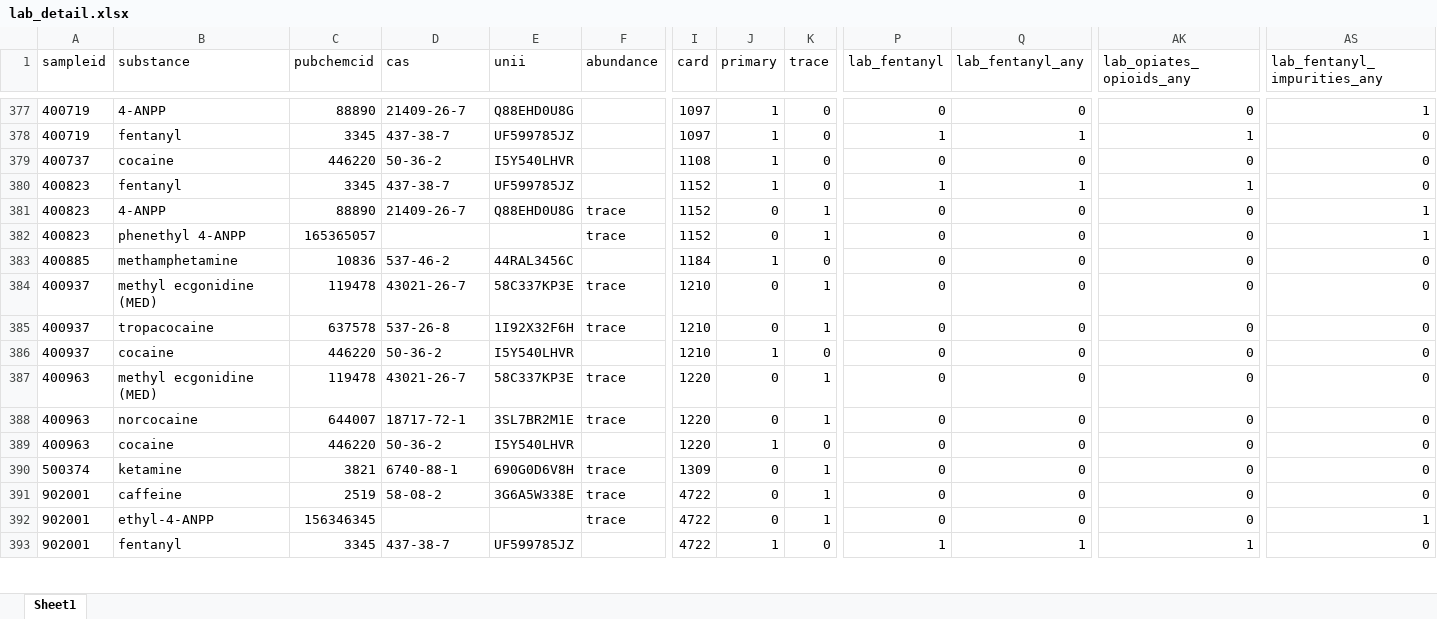
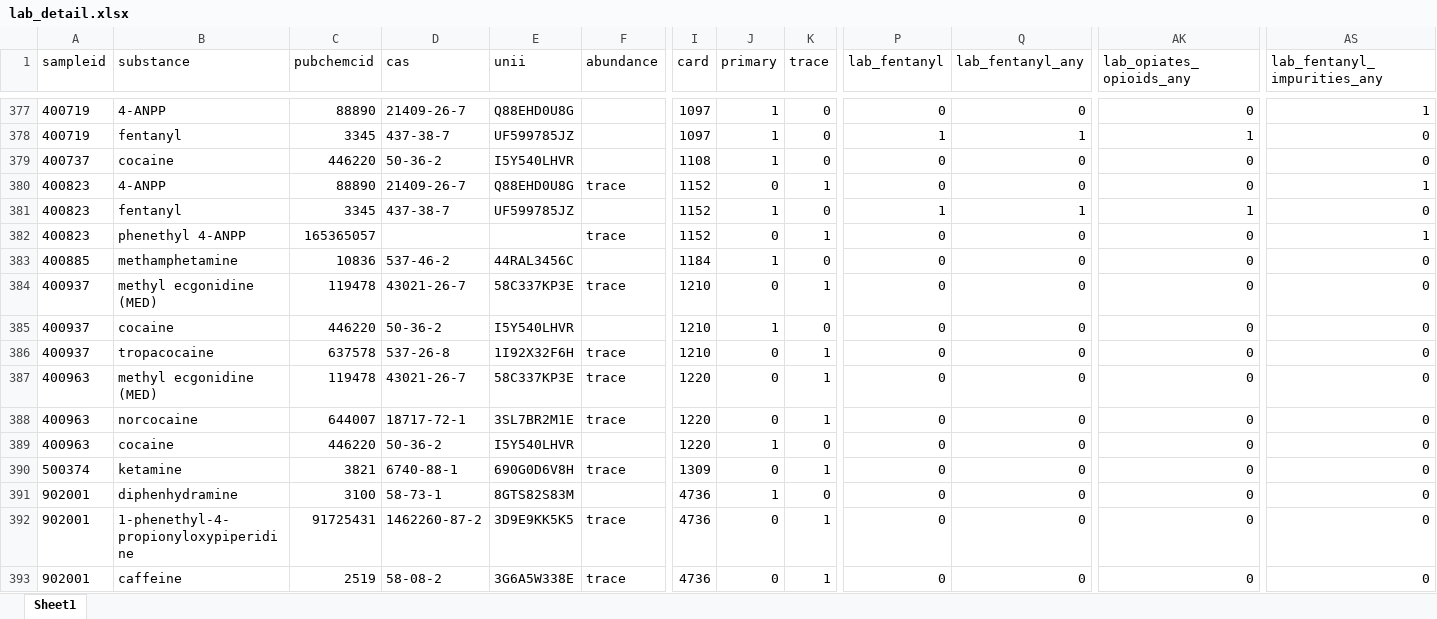
Before and after one commit to opioiddatalab/drugchecking, an Excel workbook: datasets/selfservice/TN/lab_detail.xlsx, sheet Sheet1, drawn as a sheet; only a part is shown, gaps mark what is left out; values as stored, in another font and other column widths than the file's, no borders; the diff covers the shown part only; the diff names each change by its address in the sheet, - before the commit and + after, or states it on an @@ line.

```diff
--- a/datasets/selfservice/TN/lab_detail.xlsx (sheet Sheet1)
+++ b/datasets/selfservice/TN/lab_detail.xlsx (sheet Sheet1)
@@ row 381 moved to row 380: 400823 @@
@@ row 386 moved to row 385: 400937 @@
-B391 (substance): caffeine
+B391 (substance): diphenhydramine
-C391 (pubchemcid): 2519
+C391 (pubchemcid): 3100
-D391 (cas): 58-08-2
+D391 (cas): 58-73-1
-E391 (unii): 3G6A5W338E
+E391 (unii): 8GTS82S83M
-F391 (abundance): trace
+F391 (abundance): (empty)
-I391:I393 (card): 4722
+I391:I393 (card): 4736
-J391 (primary): 0
+J391 (primary): 1
-K391 (trace): 1
+K391 (trace): 0
-B392 (substance): ethyl-4-ANPP
+B392 (substance): 1-phenethyl-4-propionyloxypiperidine
-C392 (pubchemcid): 156346345
+C392 (pubchemcid): 91725431
-D392 (cas): (empty)
+D392 (cas): 1462260-87-2
-E392 (unii): (empty)
+E392 (unii): 3D9E9KK5K5
-AS392 (lab_fentanyl_impurities_any): 1
+AS392 (lab_fentanyl_impurities_any): 0
-B393 (substance): fentanyl
+B393 (substance): caffeine
-C393 (pubchemcid): 3345
+C393 (pubchemcid): 2519
-D393 (cas): 437-38-7
+D393 (cas): 58-08-2
-E393 (unii): UF599785JZ
+E393 (unii): 3G6A5W338E
-F393 (abundance): (empty)
+F393 (abundance): trace
-J393 (primary): 1
+J393 (primary): 0
-K393 (trace): 0
+K393 (trace): 1
-P393 (lab_fentanyl): 1
+P393 (lab_fentanyl): 0
-Q393 (lab_fentanyl_any): 1
+Q393 (lab_fentanyl_any): 0
-AK393 (lab_opiates_opioids_any): 1
+AK393 (lab_opiates_opioids_any): 0
```
Also changed, not shown: 194 moved rows and 939 edited cells elsewhere in this sheet, datasets/labservice/unc_gcms.xlsx, datasets/nc/nc_analysis_dataset.xlsx, 57 other files.
